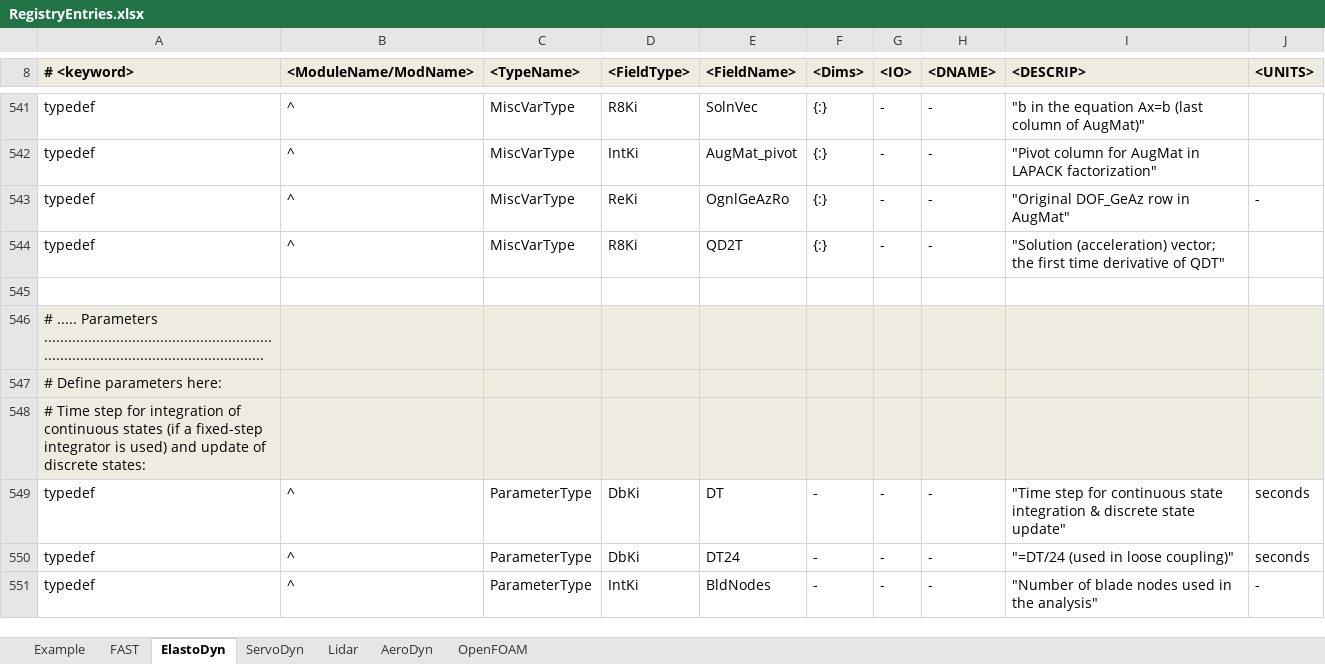
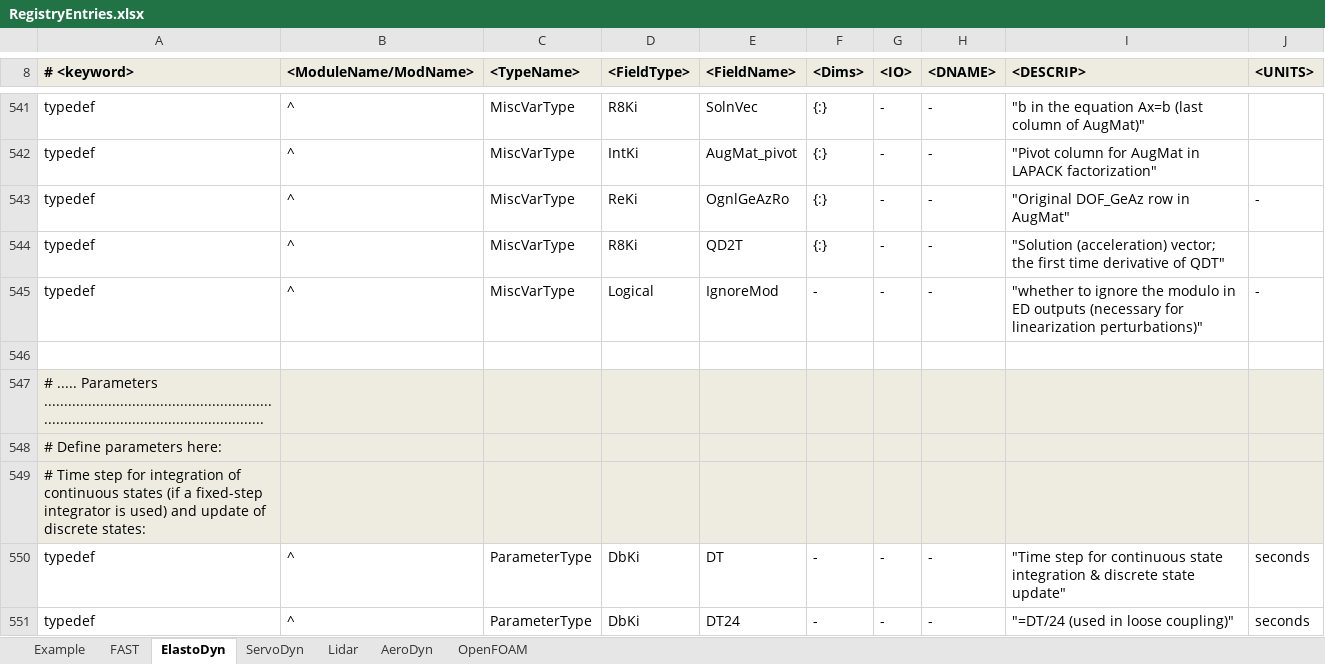
Before and after one commit to old-NWTC/FAST, an Excel workbook: Source/RegistryEntries.xlsx, sheet ElastoDyn, drawn as a sheet; only a part is shown, gaps mark what is left out; the shorter side is filled out with more unchanged rows; values as stored, in another font and other column widths than the file's, no borders; conditional formats not drawn; the diff names each change by its address in the sheet, - before the commit and + after, or states it on an @@ line.

```diff
--- a/Source/RegistryEntries.xlsx (sheet ElastoDyn)
+++ b/Source/RegistryEntries.xlsx (sheet ElastoDyn)
+row 545: typedef | ^ | MiscVarType | Logical | IgnoreMod | - | - | - | "whether to ignore the modulo in ED outputs (necessary for linearization perturbations)" | -
```
Also changed, not shown: Source/dependencies/FAST_dependencies.xlsx, 4 other files.
